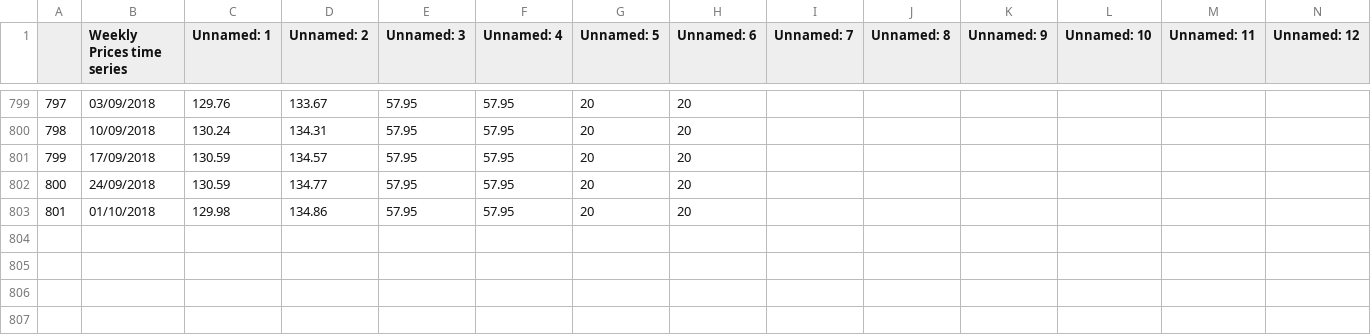
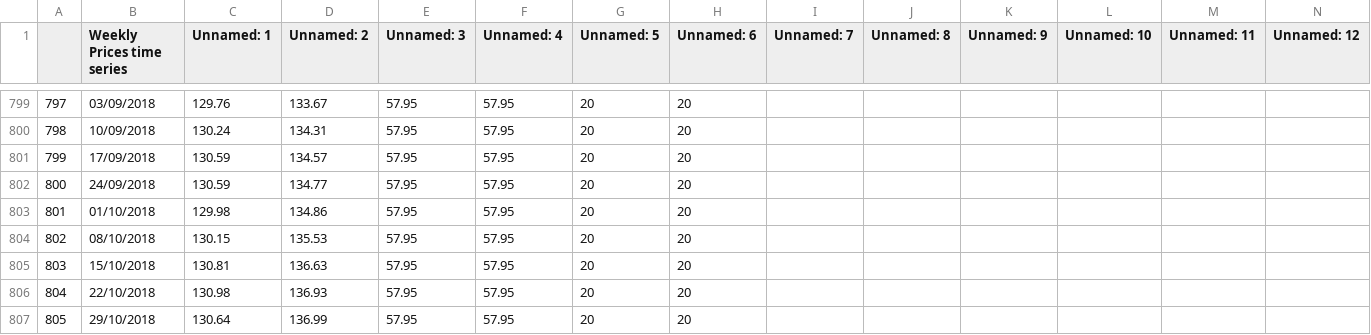
Before and after one commit to john-lock/fuel_prices, a CSV file: data_new.csv, drawn as a sheet; only a part is shown, gaps mark what is left out; rows hold the shown columns only; the diff names each change by its address in the sheet, - before the commit and + after, or states it on an @@ line.

```diff
--- a/data_new.csv
+++ b/data_new.csv
+row 804: 802 | 08/10/2018 | 130.15 | 135.53 | 57.95 | 57.95 | 20 | 20
+row 805: 803 | 15/10/2018 | 130.81 | 136.63 | 57.95 | 57.95 | 20 | 20
+row 806: 804 | 22/10/2018 | 130.98 | 136.93 | 57.95 | 57.95 | 20 | 20
+row 807: 805 | 29/10/2018 | 130.64 | 136.99 | 57.95 | 57.95 | 20 | 20
```
Also changed, not shown: 5 other files.
